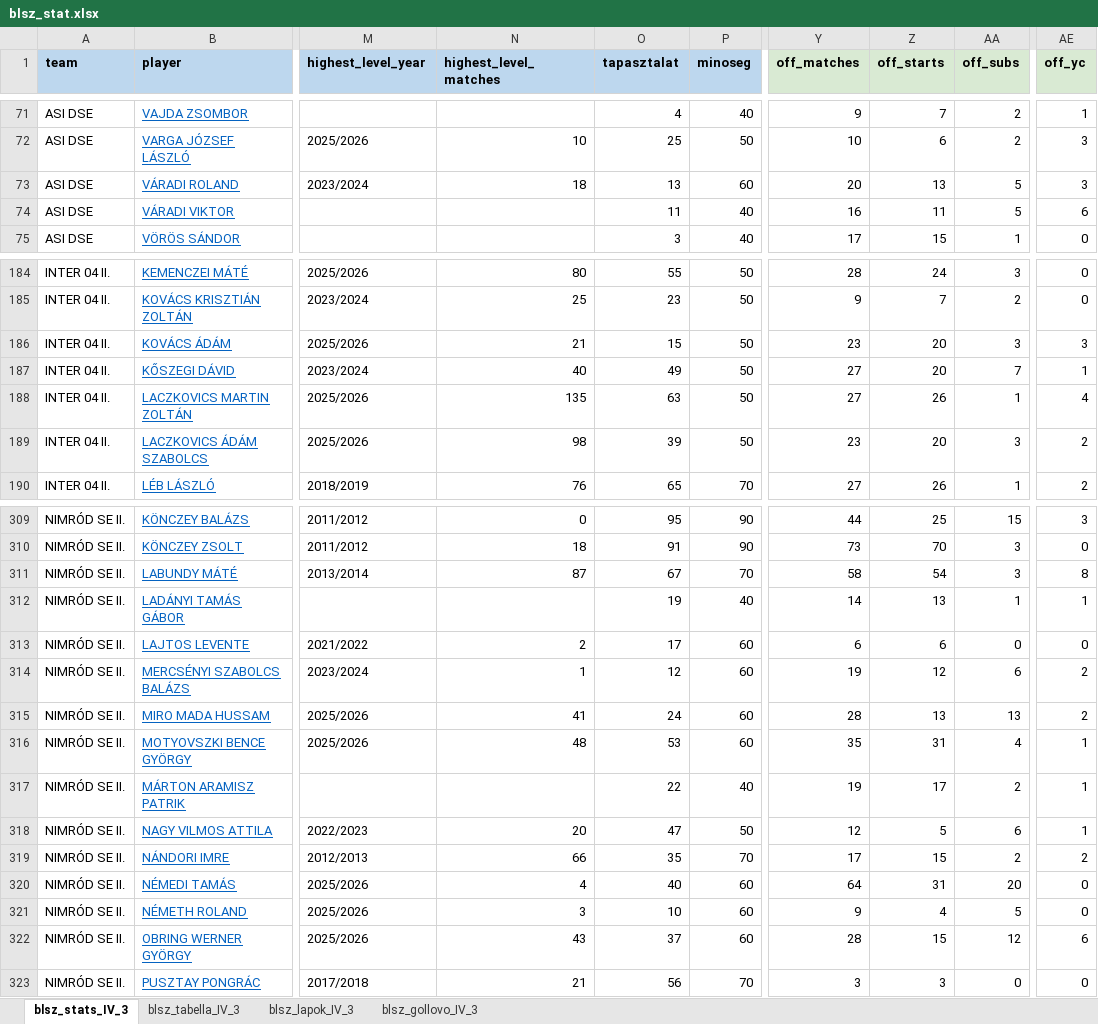
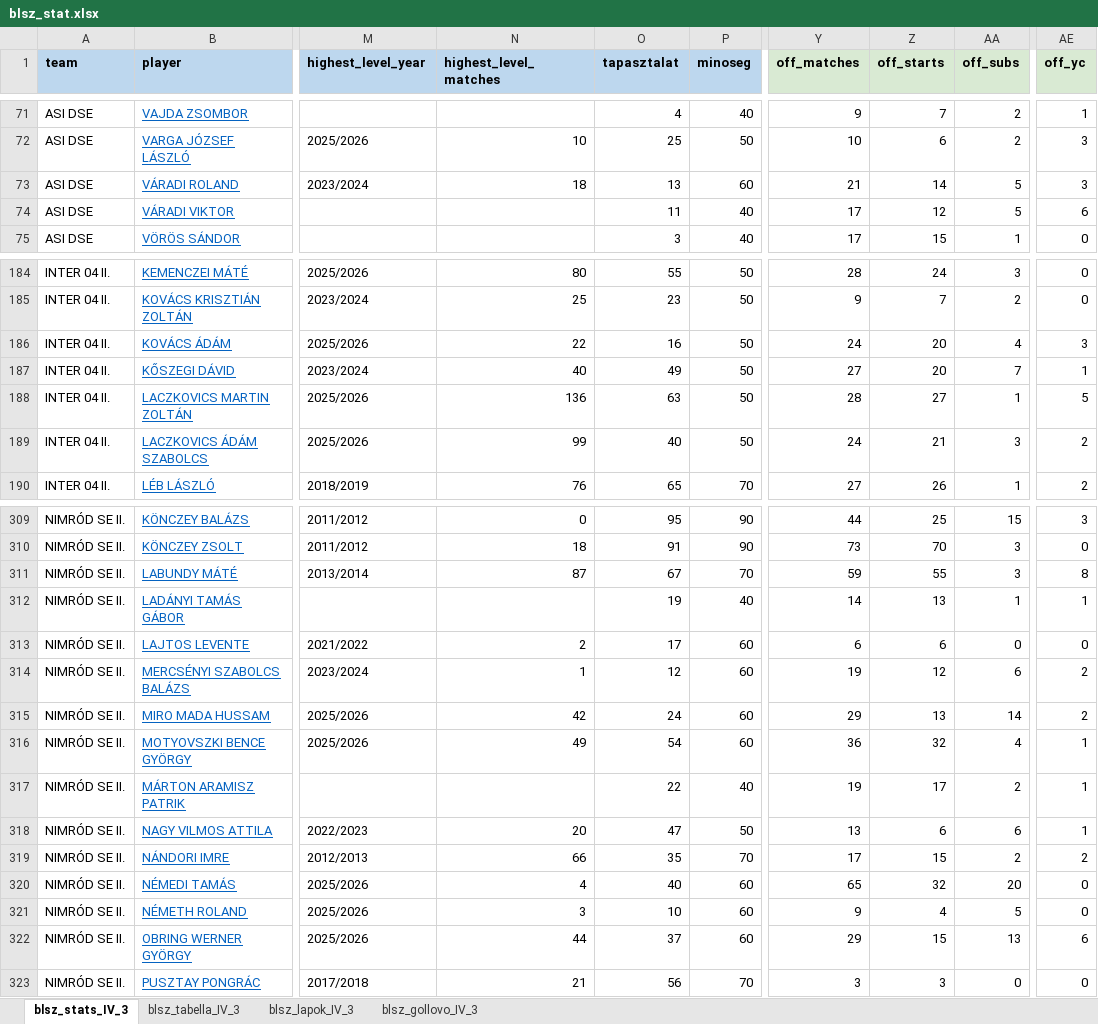
Before and after one commit to akinemazaki/blsz-stat, an Excel workbook: blsz_stat.xlsx, sheet blsz_stats_IV_3, drawn as a sheet; only a part is shown, gaps mark what is left out; values as stored, in another font and other column widths than the file's, no borders; the diff covers the shown part only; the diff names each change by its address in the sheet, - before the commit and + after, or states it on an @@ line.

```diff
--- a/blsz_stat.xlsx (sheet blsz_stats_IV_3)
+++ b/blsz_stat.xlsx (sheet blsz_stats_IV_3)
-Y73 (off_matches): 20
+Y73 (off_matches): 21
-Z73 (off_starts): 13
+Z73 (off_starts): 14
-Y74 (off_matches): 16
+Y74 (off_matches): 17
-Z74 (off_starts): 11
+Z74 (off_starts): 12
-N186 (highest_level_matches): 21
+N186 (highest_level_matches): 22
-O186 (tapasztalat): 15
+O186 (tapasztalat): 16
-Y186 (off_matches): 23
+Y186 (off_matches): 24
-AA186 (off_subs): 3
+AA186 (off_subs): 4
-N188 (highest_level_matches): 135
+N188 (highest_level_matches): 136
-Y188 (off_matches): 27
+Y188 (off_matches): 28
-Z188 (off_starts): 26
+Z188 (off_starts): 27
-AE188 (off_yc): 4
+AE188 (off_yc): 5
-N189 (highest_level_matches): 98
+N189 (highest_level_matches): 99
-O189 (tapasztalat): 39
+O189 (tapasztalat): 40
-Y189 (off_matches): 23
+Y189 (off_matches): 24
-Z189 (off_starts): 20
+Z189 (off_starts): 21
-Y311 (off_matches): 58
+Y311 (off_matches): 59
-Z311 (off_starts): 54
+Z311 (off_starts): 55
-N315 (highest_level_matches): 41
+N315 (highest_level_matches): 42
-Y315 (off_matches): 28
+Y315 (off_matches): 29
-AA315 (off_subs): 13
+AA315 (off_subs): 14
-N316 (highest_level_matches): 48
+N316 (highest_level_matches): 49
-O316 (tapasztalat): 53
+O316 (tapasztalat): 54
-Y316 (off_matches): 35
+Y316 (off_matches): 36
-Z316 (off_starts): 31
+Z316 (off_starts): 32
-Y318 (off_matches): 12
+Y318 (off_matches): 13
-Z318 (off_starts): 5
+Z318 (off_starts): 6
-Y320 (off_matches): 64
+Y320 (off_matches): 65
-Z320 (off_starts): 31
+Z320 (off_starts): 32
-N322 (highest_level_matches): 43
+N322 (highest_level_matches): 44
-Y322 (off_matches): 28
+Y322 (off_matches): 29
-AA322 (off_subs): 12
+AA322 (off_subs): 13
```
Also changed, not shown: 30 edited cells elsewhere in this sheet, sheet blsz_lapok_IV_3, sheet blsz_gollovo_IV_3, sheet blsz_tabella_IV_3.
